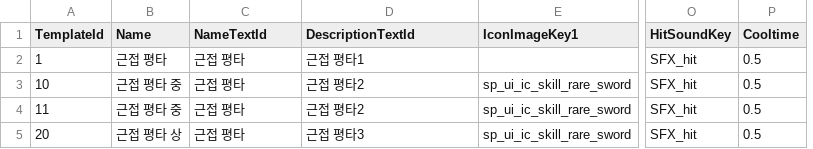
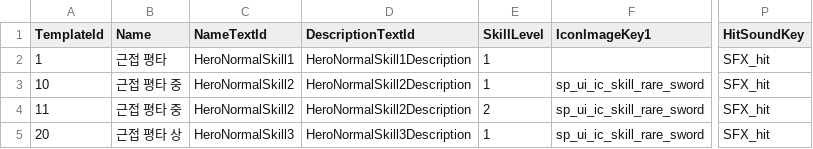
Before and after one commit to MajorGKing/SideBlockPushPushPush, a CSV file: Client/Assets/@Resources/Data/ExcelData/HeroSkillData.csv, drawn as a sheet; only a part is shown, gaps mark what is left out; removed rows and columns are numbered as before the commit, all else as after; the diff names each change by its address in the sheet, - before the commit and + after, or states it on an @@ line.

```diff
--- a/Client/Assets/@Resources/Data/ExcelData/HeroSkillData.csv
+++ b/Client/Assets/@Resources/Data/ExcelData/HeroSkillData.csv
+column E (SkillLevel), rows 2-5: 1 | 1 | 2 | 1
-column P (Cooltime), rows 2-5: all 0.5
-C2 (NameTextId): 근접 평타
+C2 (NameTextId): HeroNormalSkill1
-D2 (DescriptionTextId): 근접 평타1
+D2 (DescriptionTextId): HeroNormalSkill1Description
-C3:C4 (NameTextId): 근접 평타
+C3:C4 (NameTextId): HeroNormalSkill2
-D3:D4 (DescriptionTextId): 근접 평타2
+D3:D4 (DescriptionTextId): HeroNormalSkill2Description
-C5 (NameTextId): 근접 평타
+C5 (NameTextId): HeroNormalSkill3
-D5 (DescriptionTextId): 근접 평타3
+D5 (DescriptionTextId): HeroNormalSkill3Description
```
Also changed, not shown: Client/Assets/@Resources/Data/ExcelData/HeroData.csv, Client/Assets/@Resources/Data/ExcelData/TextData.csv, 15 other files.
